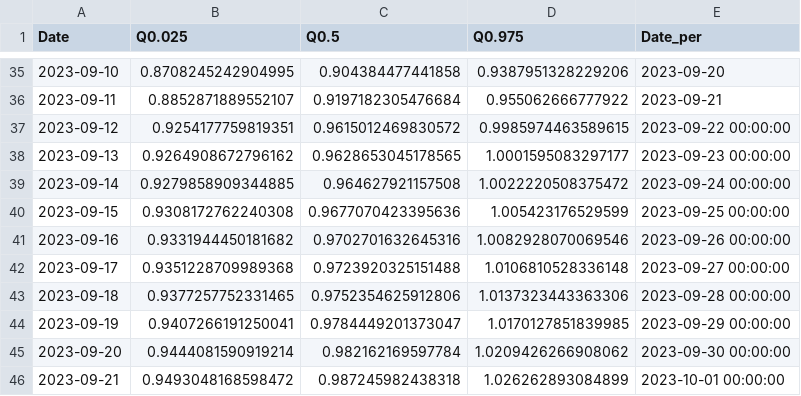
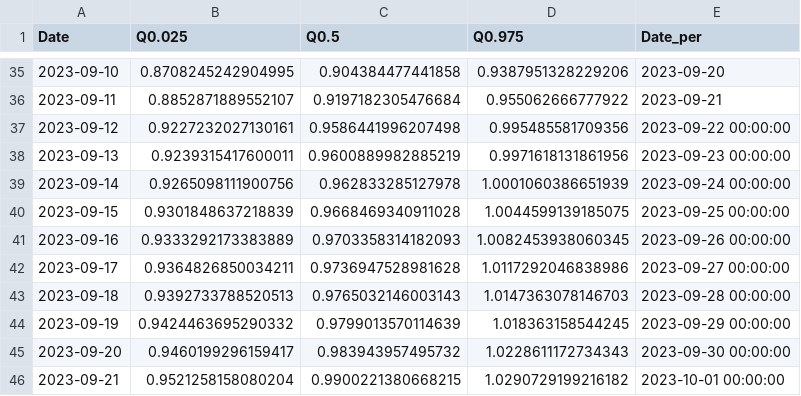
Before and after one commit to mdazatorres/Rt_COVID19_CA_counties_CALCAT, a CSV file: output_CALCAT/Humboldt_Rt.csv, drawn as a sheet; only a part is shown, gaps mark what is left out; the diff covers the shown part only.

```diff
--- a/output_CALCAT/Humboldt_Rt.csv
+++ b/output_CALCAT/Humboldt_Rt.csv
@@ -36,11 +36,11 @@ Date,Q0.025,Q0.5,Q0.975,Date_per
 2023-09-11,0.8852871889552107,0.9197182305476684,0.955062666777922,2023-09-21
-2023-09-12,0.9254177759819351,0.9615012469830572,0.9985974463589615,2023-09-22 00:00:00
-2023-09-13,0.9264908672796162,0.9628653045178565,1.0001595083297177,2023-09-23 00:00:00
-2023-09-14,0.9279858909344885,0.964627921157508,1.0022220508375472,2023-09-24 00:00:00
-2023-09-15,0.9308172762240308,0.9677070423395636,1.005423176529599,2023-09-25 00:00:00
-2023-09-16,0.9331944450181682,0.9702701632645316,1.0082928070069546,2023-09-26 00:00:00
-2023-09-17,0.9351228709989368,0.9723920325151488,1.0106810528336148,2023-09-27 00:00:00
-2023-09-18,0.9377257752331465,0.9752354625912806,1.0137323443363306,2023-09-28 00:00:00
-2023-09-19,0.9407266191250041,0.9784449201373047,1.0170127851839985,2023-09-29 00:00:00
-2023-09-20,0.9444081590919214,0.982162169597784,1.0209426266908062,2023-09-30 00:00:00
-2023-09-21,0.9493048168598472,0.987245982438318,1.026262893084899,2023-10-01 00:00:00
+2023-09-12,0.9227232027130161,0.9586441996207498,0.995485581709356,2023-09-22 00:00:00
+2023-09-13,0.9239315417600011,0.9600889982885219,0.9971618131861956,2023-09-23 00:00:00
+2023-09-14,0.9265098111900756,0.962833285127978,1.0001060386651939,2023-09-24 00:00:00
+2023-09-15,0.9301848637218839,0.9668469340911028,1.0044599139185075,2023-09-25 00:00:00
+2023-09-16,0.9333292173383889,0.9703358314182093,1.0082453938060345,2023-09-26 00:00:00
+2023-09-17,0.9364826850034211,0.9736947528981628,1.0117292046838986,2023-09-27 00:00:00
+2023-09-18,0.9392733788520513,0.9765032146003143,1.0147363078146703,2023-09-28 00:00:00
+2023-09-19,0.9424463695290332,0.9799013570114639,1.018363158544245,2023-09-29 00:00:00
+2023-09-20,0.9460199296159417,0.983943957495732,1.0228611172734343,2023-09-30 00:00:00
+2023-09-21,0.9521258158080204,0.9900221380668215,1.0290729199216182,2023-10-01 00:00:00
```
Also changed, not shown: 7 added rows and 30 edited cells elsewhere in this file, output_CALCAT/Los Angeles_Rt.csv, output_CALCAT/Madera_Rt.csv, 28 other files.
